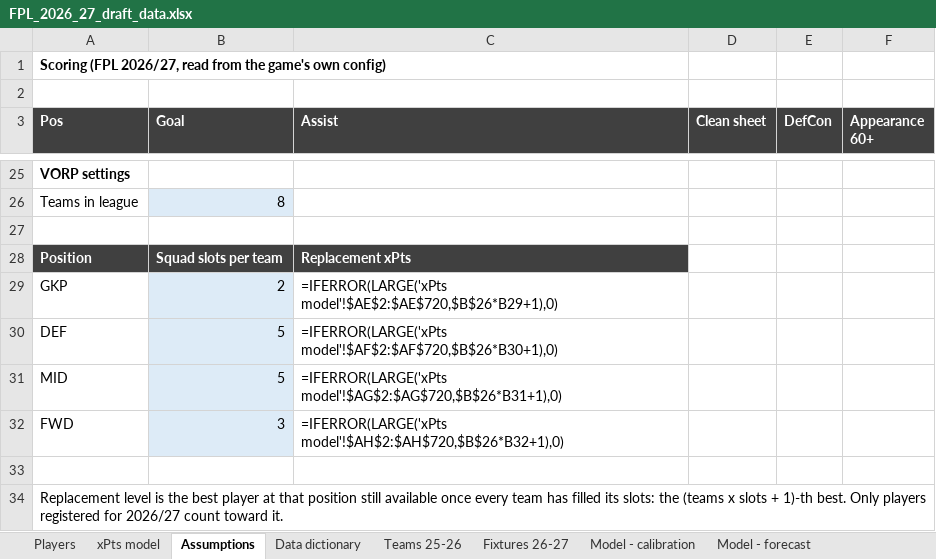
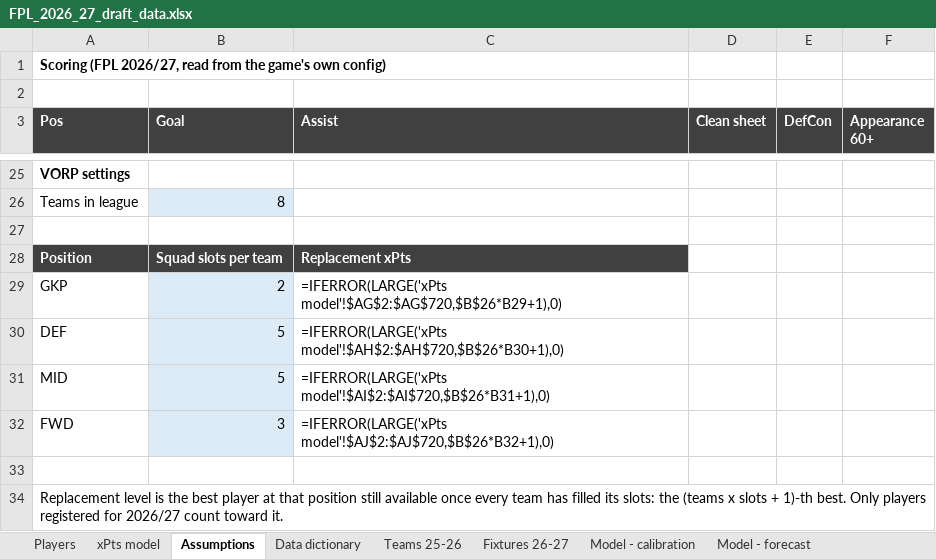
Before and after one commit to bedhody/fpl-draft-prep, an Excel workbook: output/FPL_2026_27_draft_data.xlsx, sheet Assumptions, drawn as a sheet; only a part is shown, gaps mark what is left out; values as stored, in another font and other column widths than the file's, no borders; formulas without a stored value are shown as written; the diff names each change by its address in the sheet, - before the commit and + after, or states it on an @@ line.

```diff
--- a/output/FPL_2026_27_draft_data.xlsx (sheet Assumptions)
+++ b/output/FPL_2026_27_draft_data.xlsx (sheet Assumptions)
-C29 (Assist): =IFERROR(LARGE('xPts model'!$AE$2:$AE$720,$B$26*B29+1),0)
+C29 (Assist): =IFERROR(LARGE('xPts model'!$AG$2:$AG$720,$B$26*B29+1),0)
-C30 (Assist): =IFERROR(LARGE('xPts model'!$AF$2:$AF$720,$B$26*B30+1),0)
+C30 (Assist): =IFERROR(LARGE('xPts model'!$AH$2:$AH$720,$B$26*B30+1),0)
-C31 (Assist): =IFERROR(LARGE('xPts model'!$AG$2:$AG$720,$B$26*B31+1),0)
+C31 (Assist): =IFERROR(LARGE('xPts model'!$AI$2:$AI$720,$B$26*B31+1),0)
-C32 (Assist): =IFERROR(LARGE('xPts model'!$AH$2:$AH$720,$B$26*B32+1),0)
+C32 (Assist): =IFERROR(LARGE('xPts model'!$AJ$2:$AJ$720,$B$26*B32+1),0)
```
Also changed, not shown: sheet xPts model, sheet Players, sheet Data dictionary, hidden cells, 6 other files.
